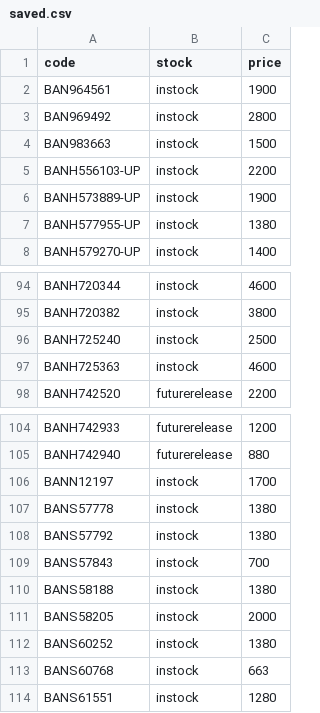
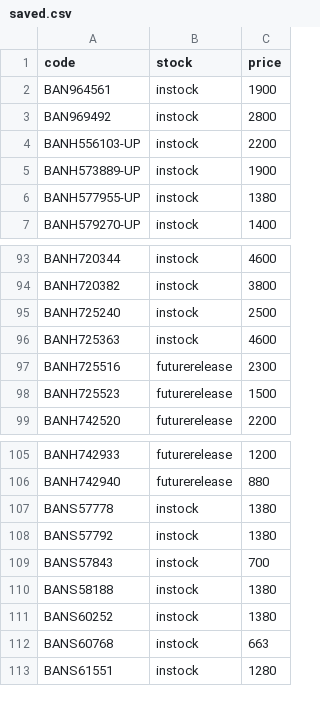
Before and after one commit to vktr107/hlj_price_tracker, a CSV file: saved.csv, drawn as a sheet; only a part is shown, gaps mark what is left out; removed rows and columns are numbered as before the commit, all else as after; the diff names each change by its address in the sheet, - before the commit and + after, or states it on an @@ line.

```diff
--- a/saved.csv
+++ b/saved.csv
-row 4: BAN983663 | instock | 1500
+row 97: BANH725516 | futurerelease | 2300
+row 98: BANH725523 | futurerelease | 1500
-row 106: BANN12197 | instock | 1700
-row 111: BANS58205 | instock | 2000
```
